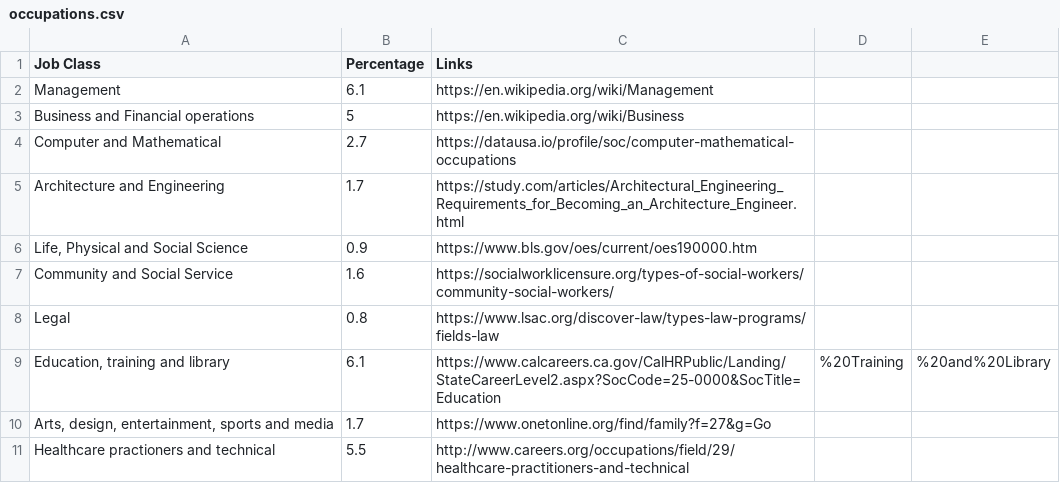
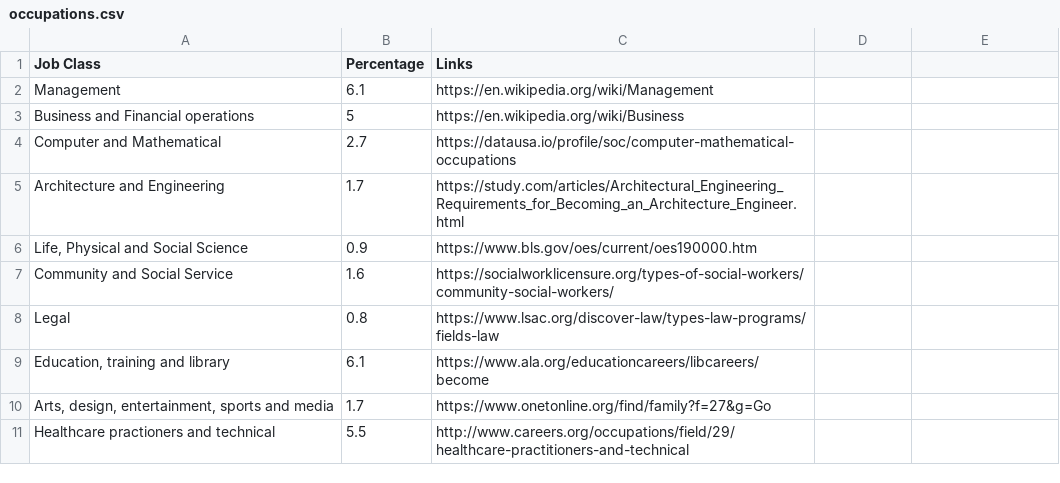
Before and after one commit to rachelxiao907/Workshop, a CSV file: 13_tempwork/data/occupations.csv, drawn as a sheet; only a part is shown.

Commit message:
attempt to make it pretty

```diff
--- a/13_tempwork/data/occupations.csv
+++ b/13_tempwork/data/occupations.csv
@@ -8,3 +8,3 @@ Community and Social Service,1.6,https://socialworklicensure.org/types-of-social
 Legal,0.8,https://www.lsac.org/discover-law/types-law-programs/fields-law
-"Education, training and library",6.1,https://www.calcareers.ca.gov/CalHRPublic/Landing/StateCareerLevel2.aspx?SocCode=25-0000&SocTitle=Education,%20Training,%20and%20Library
+"Education, training and library",6.1,https://www.ala.org/educationcareers/libcareers/become
 "Arts, design, entertainment, sports and media",1.7,https://www.onetonline.org/find/family?f=27&g=Go
```
